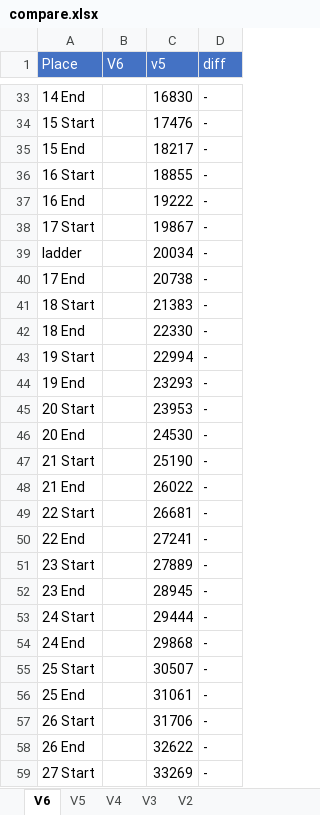
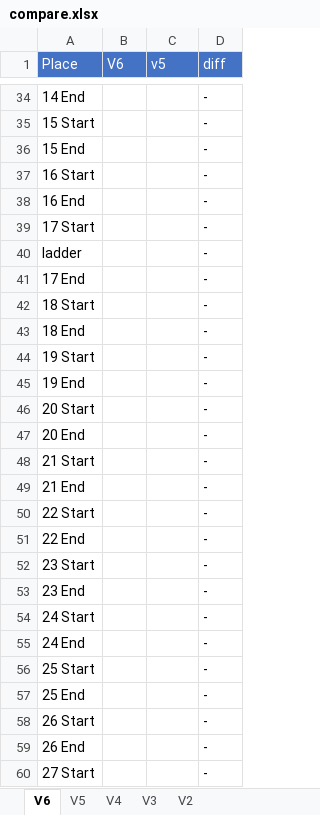
Before and after one commit to adelikat/tas, an Excel workbook: LodeRunner/compare.xlsx, sheet V6, drawn as a sheet; only a part is shown, gaps mark what is left out; values as stored, in another font and other column widths than the file's, no borders; addresses are those after the commit; the diff covers the shown part only; the diff names each change by its address in the sheet, - before the commit and + after, or states it on an @@ line.

```diff
--- a/LodeRunner/compare.xlsx (sheet V6)
+++ b/LodeRunner/compare.xlsx (sheet V6)
-C34 (v5): 16830
+C34 (v5): (empty)
-C35 (v5): 17476
+C35 (v5): (empty)
-C36 (v5): 18217
+C36 (v5): (empty)
-C37 (v5): 18855
+C37 (v5): (empty)
-C38 (v5): 19222
+C38 (v5): (empty)
-C39 (v5): 19867
+C39 (v5): (empty)
-C40 (v5): 20034
+C40 (v5): (empty)
-C41 (v5): 20738
+C41 (v5): (empty)
-C42 (v5): 21383
+C42 (v5): (empty)
-C43 (v5): 22330
+C43 (v5): (empty)
-C44 (v5): 22994
+C44 (v5): (empty)
-C45 (v5): 23293
+C45 (v5): (empty)
-C46 (v5): 23953
+C46 (v5): (empty)
-C47 (v5): 24530
+C47 (v5): (empty)
-C48 (v5): 25190
+C48 (v5): (empty)
-C49 (v5): 26022
+C49 (v5): (empty)
-C50 (v5): 26681
+C50 (v5): (empty)
-C51 (v5): 27241
+C51 (v5): (empty)
-C52 (v5): 27889
+C52 (v5): (empty)
-C53 (v5): 28945
+C53 (v5): (empty)
-C54 (v5): 29444
+C54 (v5): (empty)
-C55 (v5): 29868
+C55 (v5): (empty)
-C56 (v5): 30507
+C56 (v5): (empty)
-C57 (v5): 31061
+C57 (v5): (empty)
-C58 (v5): 31706
+C58 (v5): (empty)
-C59 (v5): 32622
+C59 (v5): (empty)
-C60 (v5): 33269
+C60 (v5): (empty)
```
Also changed, not shown: 3 added rows, 2 removed rows and 79 edited cells elsewhere in this sheet, formulas that keep their value, 4 other files.
